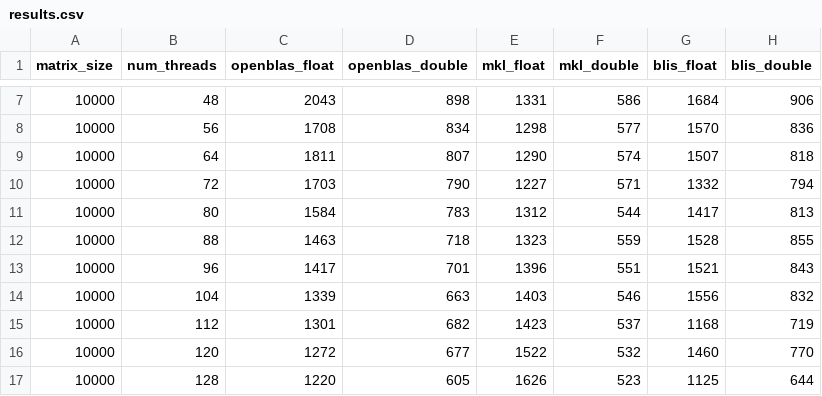
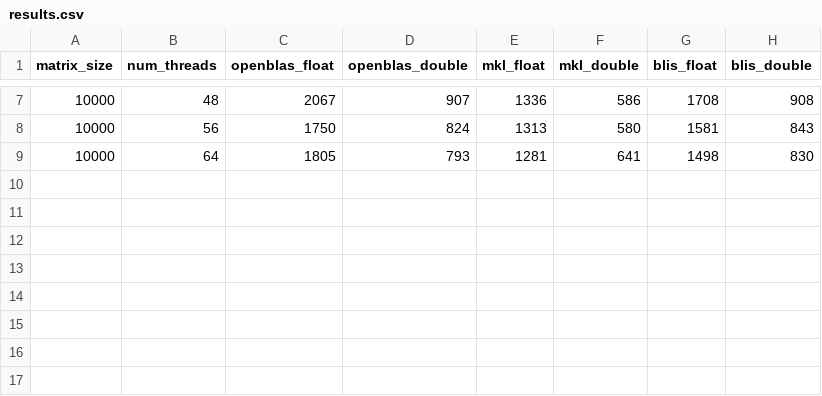
Before and after one commit to Gianmarco-Sarnelli/HPC_final_project, a CSV file: EX2/EPYC/fixed_size/close/results.csv, drawn as a sheet; only a part is shown, gaps mark what is left out; the diff covers the shown part only.

```diff
--- a/EX2/EPYC/fixed_size/close/results.csv
+++ b/EX2/EPYC/fixed_size/close/results.csv
@@ -7,11 +7,3 @@ matrix_size,num_threads,openblas_float,openblas_double,mkl_float,mkl_double,blis
-10000,48,2043,898,1331,586,1684,906
-10000,56,1708,834,1298,577,1570,836
-10000,64,1811,807,1290,574,1507,818
-10000,72,1703,790,1227,571,1332,794
-10000,80,1584,783,1312,544,1417,813
-10000,88,1463,718,1323,559,1528,855
-10000,96,1417,701,1396,551,1521,843
-10000,104,1339,663,1403,546,1556,832
-10000,112,1301,682,1423,537,1168,719
-10000,120,1272,677,1522,532,1460,770
-10000,128,1220,605,1626,523,1125,644
+10000,48,2067,907,1336,586,1708,908
+10000,56,1750,824,1313,580,1581,843
+10000,64,1805,793,1281,641,1498,830
```
Also changed, not shown: 30 edited cells elsewhere in this file, EX2/EPYC/fixed_cores/close/results.csv, EX2/EPYC/fixed_cores/spread/results.csv, 26 other files.
